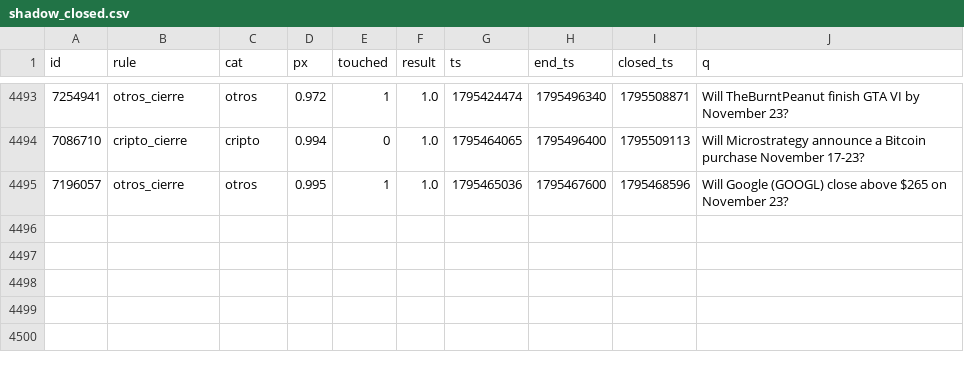
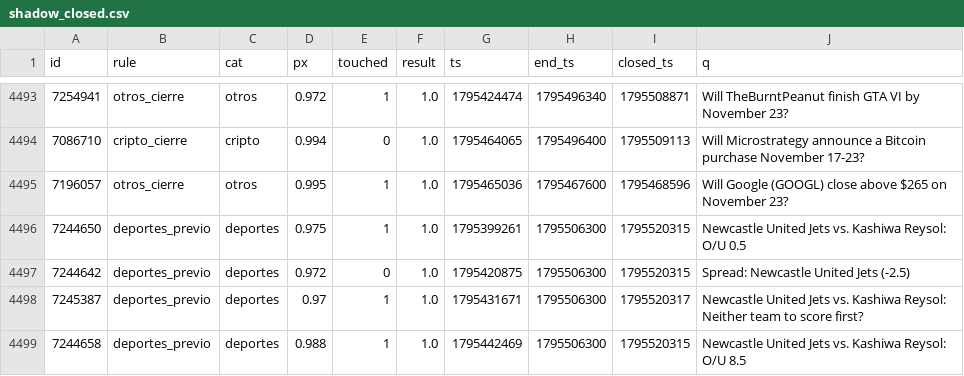
Before and after one commit to changelcerdajr-svg/changelpina, a CSV file: sweeper/data/paper/shadow_closed.csv, drawn as a sheet; only a part is shown, gaps mark what is left out; the diff names each change by its address in the sheet, - before the commit and + after, or states it on an @@ line.

```diff
--- a/sweeper/data/paper/shadow_closed.csv
+++ b/sweeper/data/paper/shadow_closed.csv
+row 4496: 7244650 | deportes_previo | deportes | 0.975 | 1 | 1.0 | 1795399261 | 1795506300 | 1795520315 | Newcastle United Jets vs. Kashiwa Reysol: O/U 0.5
+row 4497: 7244642 | deportes_previo | deportes | 0.972 | 0 | 1.0 | 1795420875 | 1795506300 | 1795520315 | Spread: Newcastle United Jets (-2.5)
+row 4498: 7245387 | deportes_previo | deportes | 0.97 | 1 | 1.0 | 1795431671 | 1795506300 | 1795520317 | Newcastle United Jets vs. Kashiwa Reysol: Neither team to score first?
+row 4499: 7244658 | deportes_previo | deportes | 0.988 | 1 | 1.0 | 1795442469 | 1795506300 | 1795520315 | Newcastle United Jets vs. Kashiwa Reysol: O/U 8.5
```
Also changed, not shown: 8 other files.
